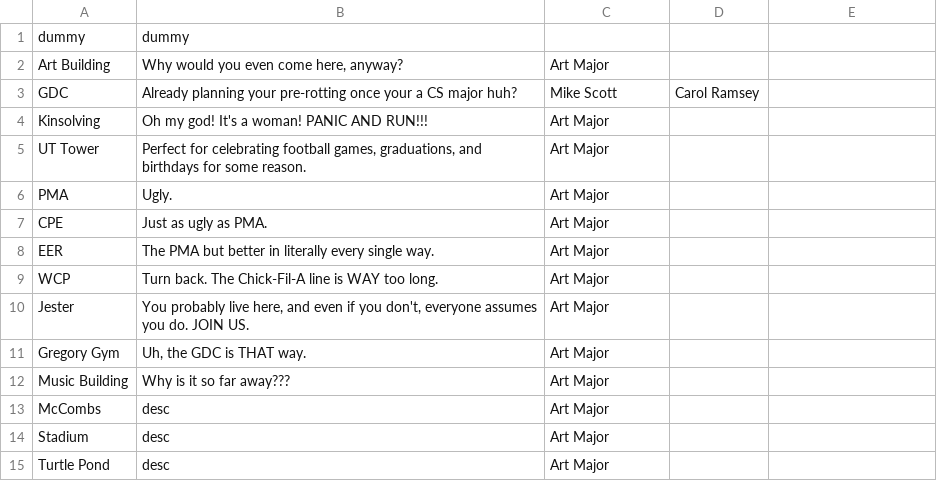
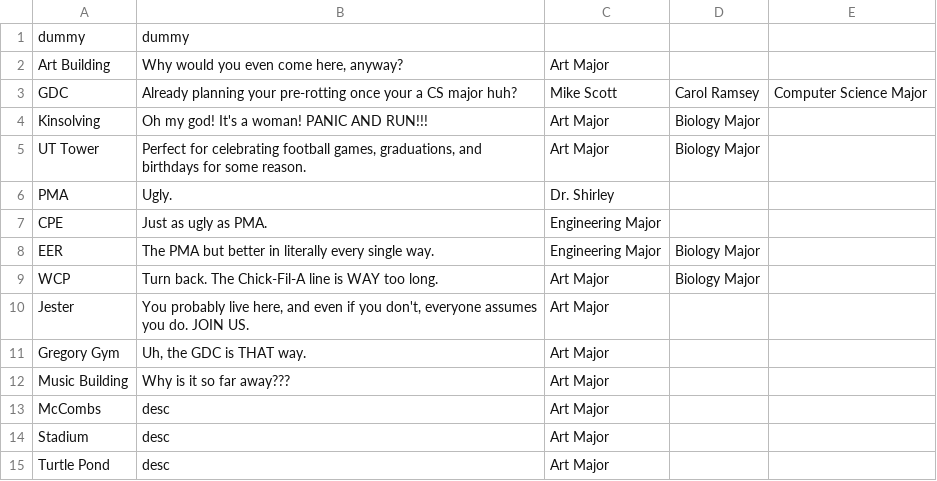
Before and after one commit to iyim4/WICSHackathon2024, a CSV file: data/LocationData.csv, drawn as a sheet.

```diff
--- a/data/LocationData.csv
+++ b/data/LocationData.csv
@@ -2,9 +2,9 @@
 "Art Building","Why would you even come here, anyway?","Art Major"
-"GDC","Already planning your pre-rotting once your a CS major huh?","Mike Scott","Carol Ramsey"
-"Kinsolving","Oh my god! It's a woman! PANIC AND RUN!!!","Art Major"
-"UT Tower","Perfect for celebrating football games, graduations, and birthdays for some reason.","Art Major"
-"PMA","Ugly.","Art Major"
-"CPE", "Just as ugly as PMA.","Art Major"
-"EER","The PMA but better in literally every single way.","Art Major"
-"WCP","Turn back. The Chick-Fil-A line is WAY too long.","Art Major"
+"GDC","Already planning your pre-rotting once your a CS major huh?","Mike Scott","Carol Ramsey","Computer Science Major"
+"Kinsolving","Oh my god! It's a woman! PANIC AND RUN!!!","Art Major","Biology Major"
+"UT Tower","Perfect for celebrating football games, graduations, and birthdays for some reason.","Art Major","Biology Major"
+"PMA","Ugly.","Dr. Shirley"
+"CPE", "Just as ugly as PMA.","Engineering Major"
+"EER","The PMA but better in literally every single way.","Engineering Major","Biology Major"
+"WCP","Turn back. The Chick-Fil-A line is WAY too long.","Art Major","Biology Major"
 "Jester","You probably live here, and even if you don't, everyone assumes you do. JOIN US.","Art Major"
```
Also changed, not shown: data/NPCAttackData.csv, 14 other files.
